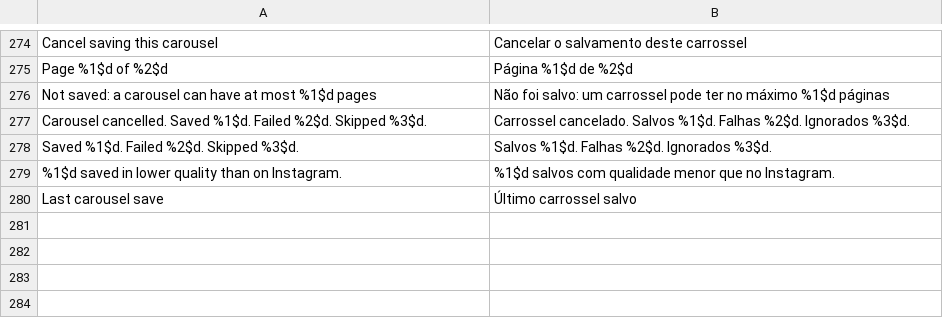
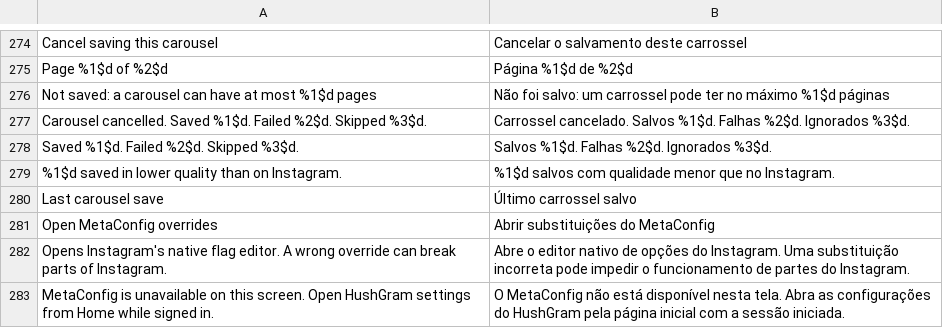
Before and after one commit to BlackGold8282/HushGram, a TSV file: extensions/shared/library/src/main/l10n/pt-rBR.tsv, drawn as a sheet; only a part is shown, gaps mark what is left out.

Commit message:
feat: open native MetaConfig overrides from settings
Use the current Home or modal host's verified session and Instagram's own override editor navigation. Leave the settings dialog open on unavailable or failed navigation; close it only after success. Opening the editor doesn't change a flag or enable Home long press.

Existing developer tests were incomplete: they covered only the long press and omitted direct navigation, signed-out host guards, failure preservation and dismissal. Add synthetic rejection cases, the declared449 fixture and Android28/37 settings tests without removing or weakening any existing case. The boundary gate previously had no direct-action suite, so require its eight endpoint cases explicitly.

Validation:374 patch tests and798 runtime tests, zero failures/errors/skips; Android boundary gate, both lints, debug extension APK and35-patch bundle build passed. Native Samsung opening remains in the hardware acceptance item.

Refs #1

```diff
--- a/extensions/shared/library/src/main/l10n/pt-rBR.tsv
+++ b/extensions/shared/library/src/main/l10n/pt-rBR.tsv
@@ -280 +280,4 @@ Saved %1$d. Failed %2$d. Skipped %3$d.	Salvos %1$d. Falhas %2$d. Ignorados %3$d.
 Last carousel save	Último carrossel salvo
+Open MetaConfig overrides	Abrir substituições do MetaConfig
+Opens Instagram's native flag editor. A wrong override can break parts of Instagram.	Abre o editor nativo de opções do Instagram. Uma substituição incorreta pode impedir o funcionamento de partes do Instagram.
+MetaConfig is unavailable on this screen. Open HushGram settings from Home while signed in.	O MetaConfig não está disponível nesta tela. Abra as configurações do HushGram pela página inicial com a sessão iniciada.
```
Also changed, not shown: extensions/shared/library/src/main/l10n/de.tsv, extensions/shared/library/src/main/l10n/es.tsv, 13 other files.
